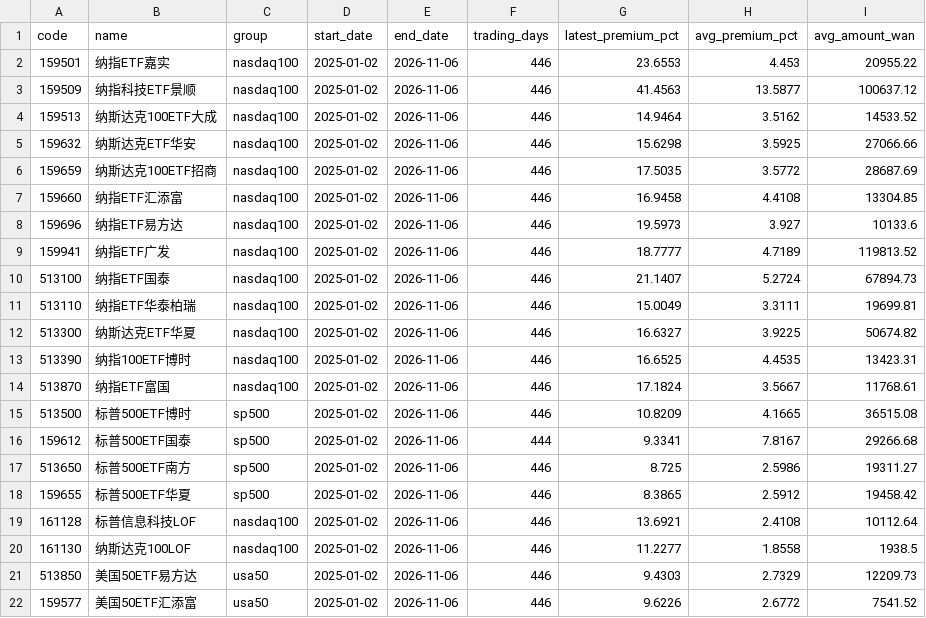
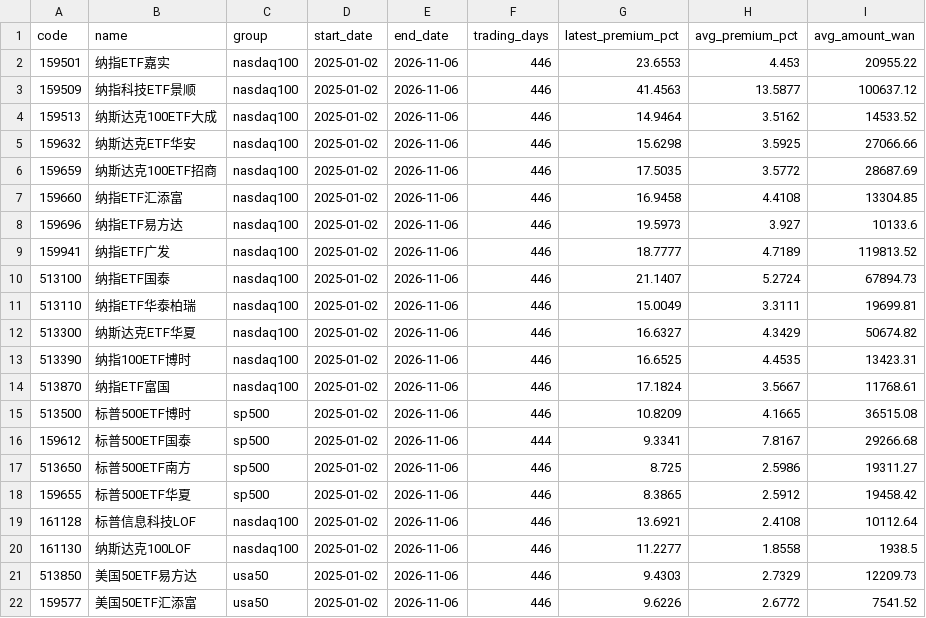
Before and after one commit to laoganbu1657-hash/nasdaq-etf-monitor, a CSV file: data/summary.csv, drawn as a sheet.

```diff
--- a/data/summary.csv
+++ b/data/summary.csv
@@ -11,3 +11,3 @@ code,name,group,start_date,end_date,trading_days,latest_premium_pct,avg_premium_
 513110,纳指ETF华泰柏瑞,nasdaq100,2025-01-02,2026-11-06,446,15.0049,3.3111,19699.81
-513300,纳斯达克ETF华夏,nasdaq100,2025-01-02,2026-11-06,446,16.6327,3.9225,50674.82
+513300,纳斯达克ETF华夏,nasdaq100,2025-01-02,2026-11-06,446,16.6327,4.3429,50674.82
 513390,纳指100ETF博时,nasdaq100,2025-01-02,2026-11-06,446,16.6525,4.4535,13423.31
```
Also changed, not shown: 3 other files.
